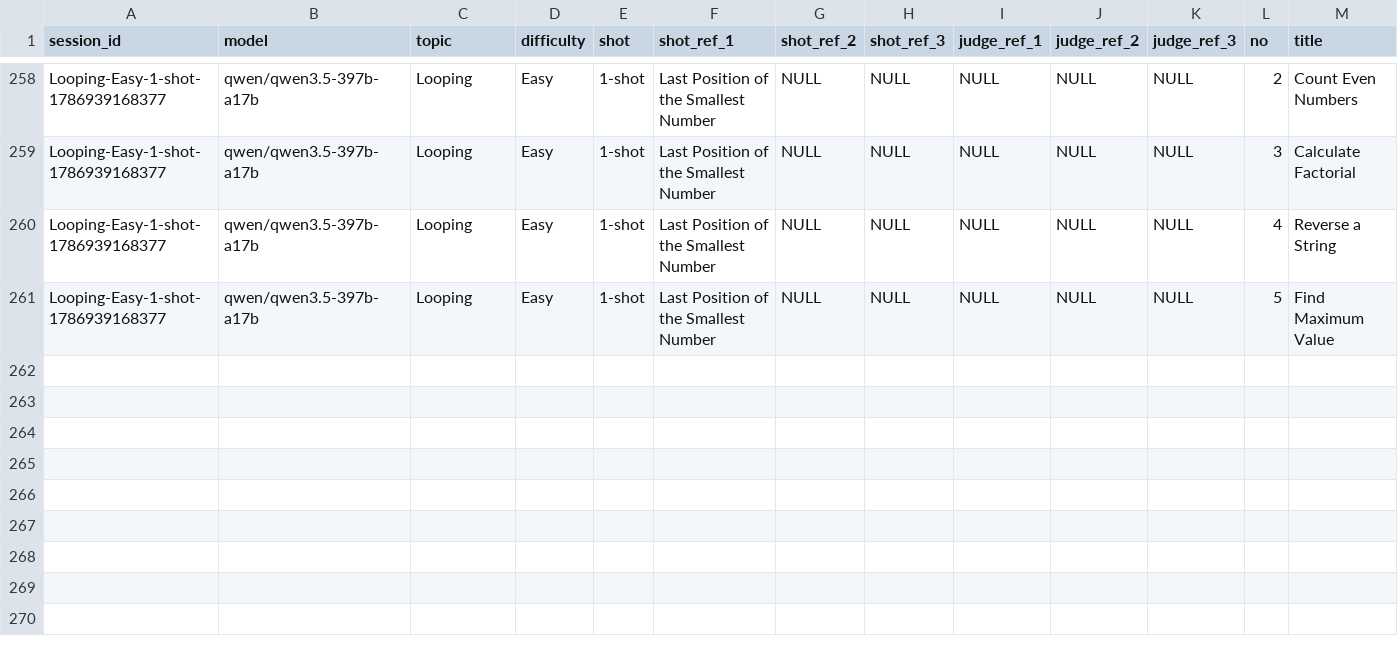
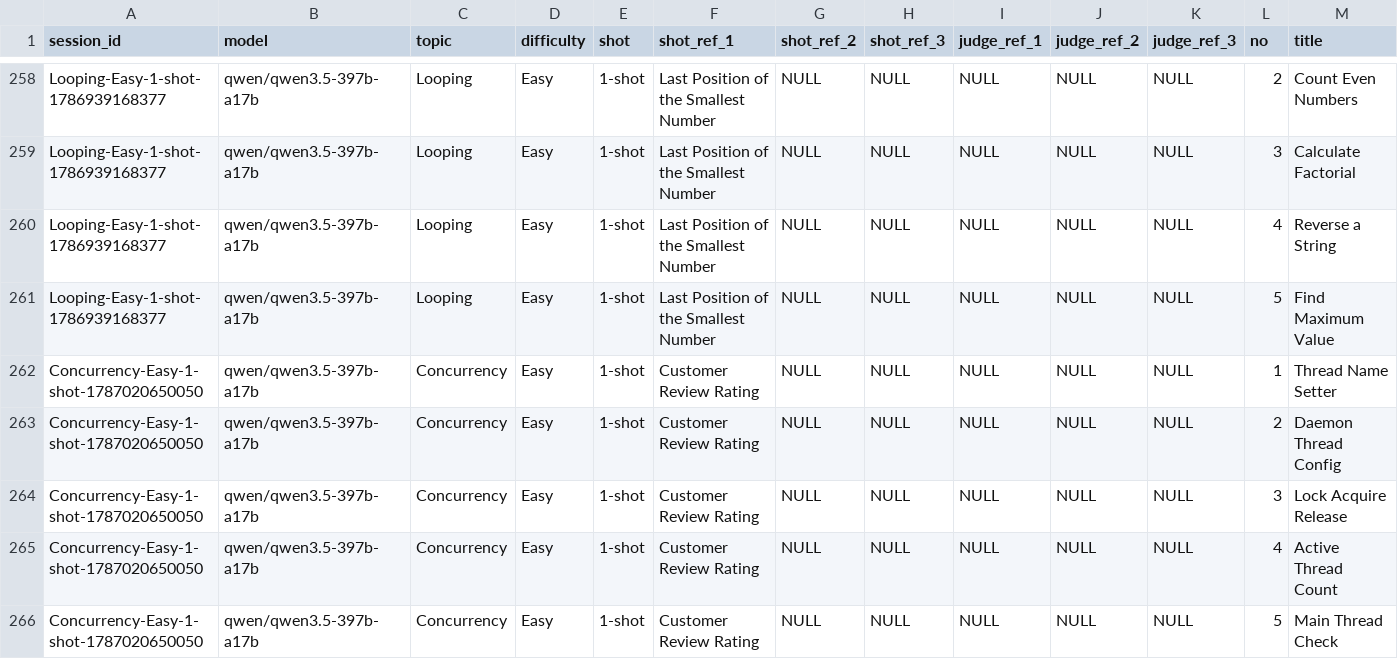
Before and after one commit to RidwanRamdhani/exercise-generator, a CSV file: exercise-generator/exgen_results.csv, drawn as a sheet; only a part is shown, gaps mark what is left out; rows hold the shown columns only; the diff names each change by its address in the sheet, - before the commit and + after, or states it on an @@ line.

Commit message:
feat: enhance exercise export with topic and difficulty attributes

```diff
--- a/exercise-generator/exgen_results.csv
+++ b/exercise-generator/exgen_results.csv
+row 262: Concurrency-Easy-1-shot-1787020650050 | qwen/qwen3.5-397b-a17b | Concurrency | Easy | 1-shot | Customer Review Rating | NULL | NULL | NULL | NULL | NULL | 1 | Thread Name Setter
+row 263: Concurrency-Easy-1-shot-1787020650050 | qwen/qwen3.5-397b-a17b | Concurrency | Easy | 1-shot | Customer Review Rating | NULL | NULL | NULL | NULL | NULL | 2 | Daemon Thread Config
+row 264: Concurrency-Easy-1-shot-1787020650050 | qwen/qwen3.5-397b-a17b | Concurrency | Easy | 1-shot | Customer Review Rating | NULL | NULL | NULL | NULL | NULL | 3 | Lock Acquire Release
+row 265: Concurrency-Easy-1-shot-1787020650050 | qwen/qwen3.5-397b-a17b | Concurrency | Easy | 1-shot | Customer Review Rating | NULL | NULL | NULL | NULL | NULL | 4 | Active Thread Count
+row 266: Concurrency-Easy-1-shot-1787020650050 | qwen/qwen3.5-397b-a17b | Concurrency | Easy | 1-shot | Customer Review Rating | NULL | NULL | NULL | NULL | NULL | 5 | Main Thread Check
```
Also changed, not shown: 3 other files.
